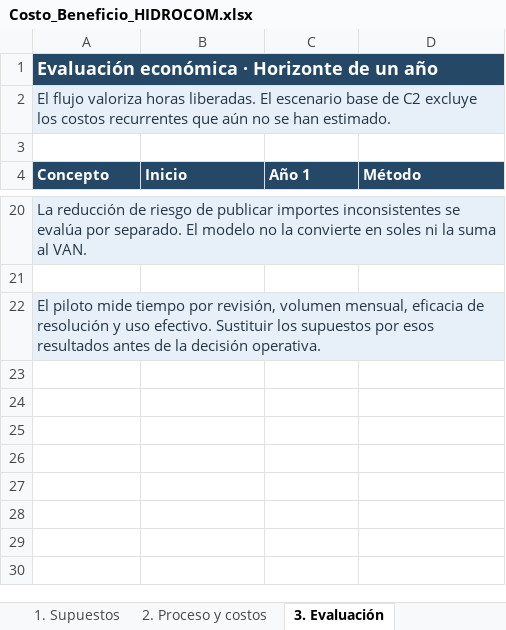
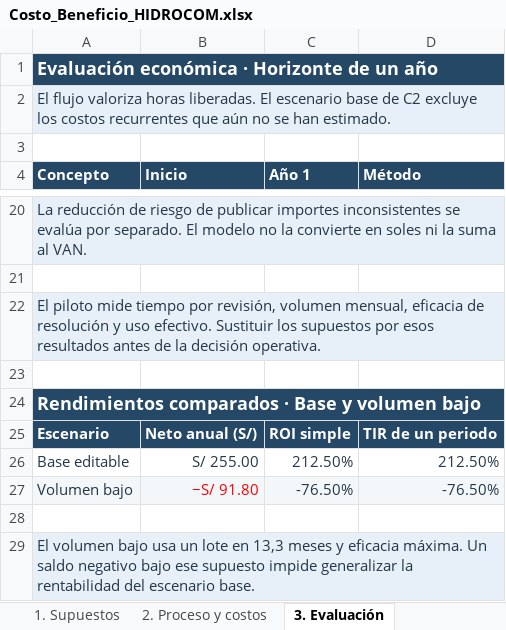
Before and after one commit to Nunclear/hidrocom-mejora-procesos-u3, an Excel workbook: 05_Costo_Beneficio/Costo_Beneficio_HIDROCOM.xlsx, sheet 3. Evaluación, drawn as a sheet; only a part is shown, gaps mark what is left out; values as stored, in another font and other column widths than the file's, no borders; the diff names each change by its address in the sheet, - before the commit and + after, or states it on an @@ line.

Commit message:
Comparar rendimientos de los escenarios base y de volumen bajo

```diff
--- a/05_Costo_Beneficio/Costo_Beneficio_HIDROCOM.xlsx (sheet 3. Evaluación)
+++ b/05_Costo_Beneficio/Costo_Beneficio_HIDROCOM.xlsx (sheet 3. Evaluación)
+row 23: (empty)
+row 24: Rendimientos comparados · Base y volumen bajo
+row 25: Escenario | Neto anual (S/) | ROI simple | TIR de un periodo
+row 26: Base editable | S/ 255.00 | 212.50% | 212.50%
+row 27: Volumen bajo | −S/ 91.80 | -76.50% | -76.50%
+row 28: (empty)
+row 29: El volumen bajo usa un lote en 13,3 meses y eficacia máxima. Un saldo negativo bajo ese supuesto impide generalizar la rentabilidad del escenario base.
```
